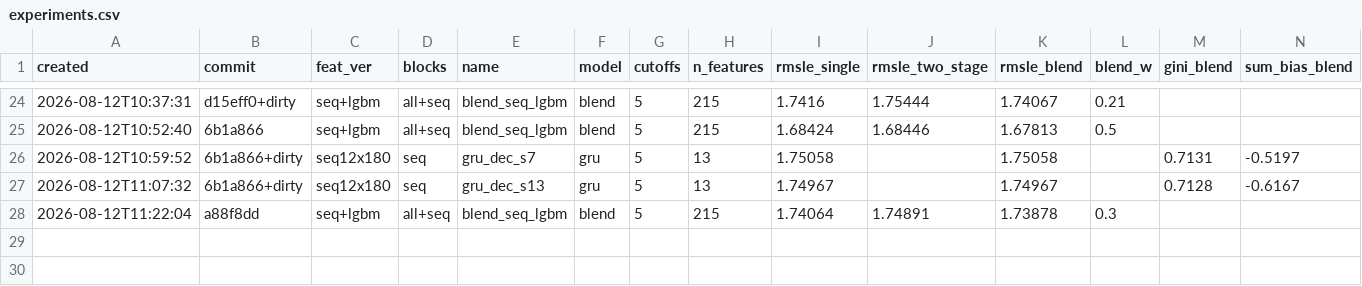
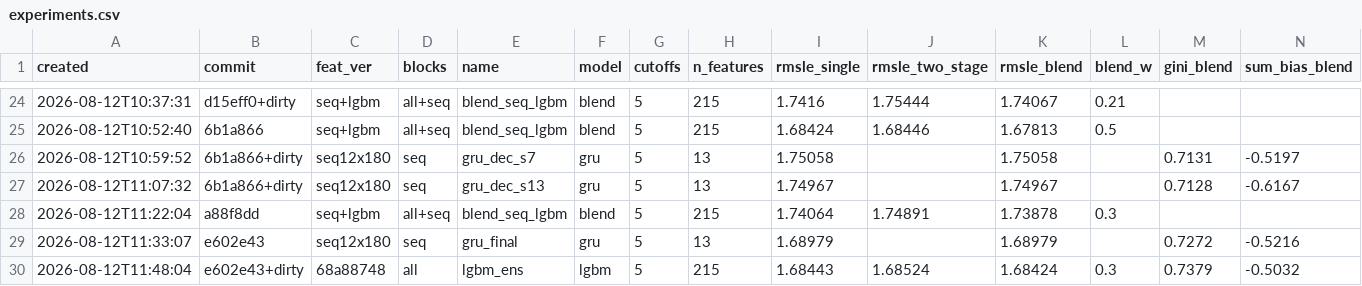
Before and after one commit to imaO0O/ozon-ml-champ, a CSV file: models/experiments.csv, drawn as a sheet; only a part is shown, gaps mark what is left out; rows hold the shown columns only; the diff names each change by its address in the sheet, - before the commit and + after, or states it on an @@ line.

```diff
--- a/models/experiments.csv
+++ b/models/experiments.csv
+row 29: 2026-08-12T11:33:07 | e602e43 | seq12x180 | seq | gru_final | gru | 5 | 13 | 1.68979 |  | 1.68979 |  | 0.7272 | -0.5216
+row 30: 2026-08-12T11:48:04 | e602e43+dirty | 68a88748 | all | lgbm_ens | lgbm | 5 | 215 | 1.68443 | 1.68524 | 1.68424 | 0.3 | 0.7379 | -0.5032
```
Also changed, not shown: submissions/log.csv, 1 other file.
